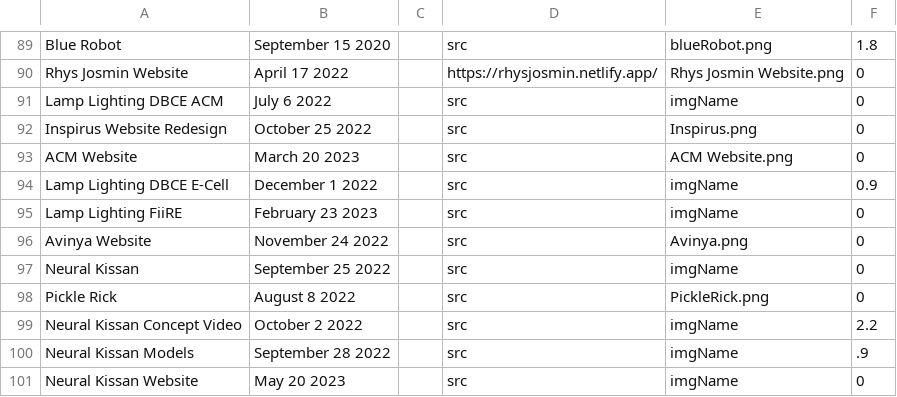
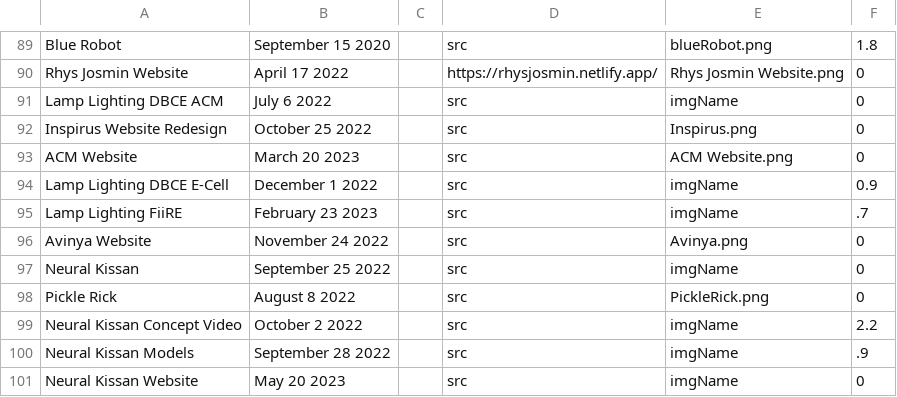
Before and after one commit to Rhysjosmin/ProjectDatabase, a CSV file: data.csv, drawn as a sheet; only a part is shown, gaps mark what is left out; the diff covers the shown part only.

```diff
--- a/data.csv
+++ b/data.csv
@@ -94,3 +94,3 @@ ACM Website,March 20 2023,,src,ACM Website.png,0,,,
 Lamp Lighting DBCE E-Cell,December 1 2022,,src,imgName,0.9,,,
-Lamp Lighting FiiRE,February 23 2023,,src,imgName,0,,,
+Lamp Lighting FiiRE,February 23 2023,,src,imgName,.7,,,
 Avinya Website,November 24 2022,,src,Avinya.png,0,,,
```
Also changed, not shown: 2 added rows, 1 removed row and 11 edited cells elsewhere in this file, 9 other files.
